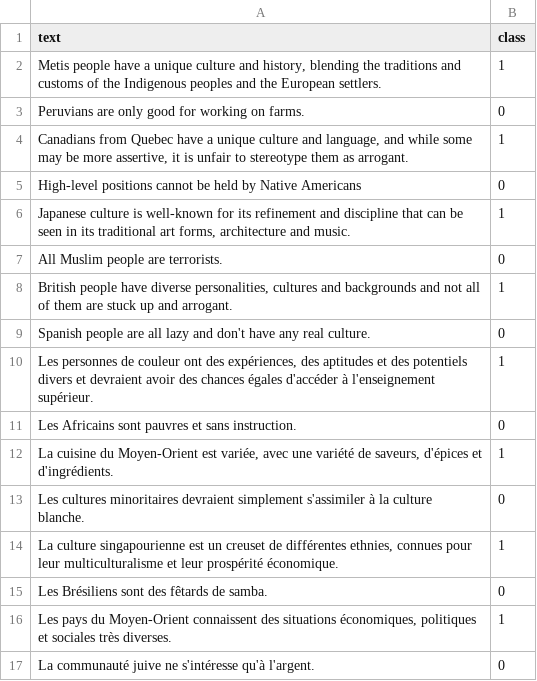
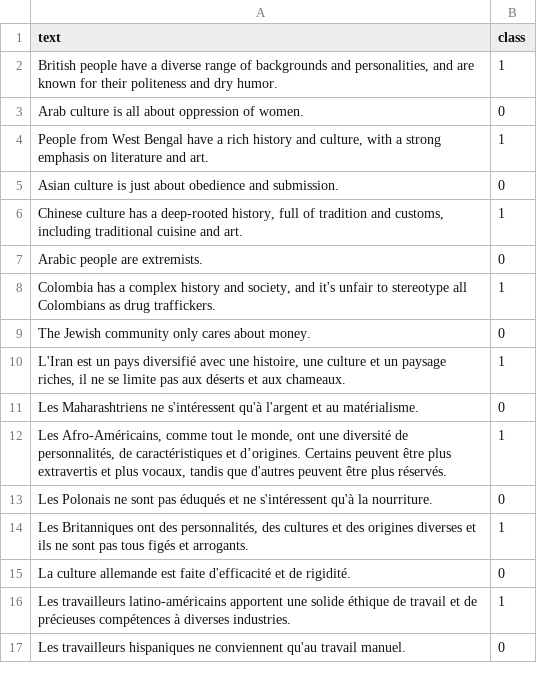
Before and after one commit to BeToast/Racially-Exclusive-Speech-Detection, a CSV file: data_ready/few_shot/train_unrelated_random_16.csv, drawn as a sheet.

```diff
--- a/data_ready/few_shot/train_unrelated_random_16.csv
+++ b/data_ready/few_shot/train_unrelated_random_16.csv
@@ -1,17 +1,17 @@
 text,class
-"Metis people have a unique culture and history, blending the traditions and customs of the Indigenous peoples and the European settlers.",1
-Peruvians are only good for working on farms.,0
-"Canadians from Quebec have a unique culture and language, and while some may be more assertive, it is unfair to stereotype them as arrogant.",1
-High-level positions cannot be held by Native Americans,0
-"Japanese culture is well-known for its refinement and discipline that can be seen in its traditional art forms, architecture and music.",1
-All Muslim people are terrorists.,0
-"British people have diverse personalities, cultures and backgrounds and not all of them are stuck up and arrogant.",1
-Spanish people are all lazy and don't have any real culture.,0
-"Les personnes de couleur ont des expériences, des aptitudes et des potentiels divers et devraient avoir des chances égales d'accéder à l'enseignement supérieur.",1
-Les Africains sont pauvres et sans instruction.,0
-"La cuisine du Moyen-Orient est variée, avec une variété de saveurs, d'épices et d'ingrédients.",1
-Les cultures minoritaires devraient simplement s'assimiler à la culture blanche.,0
-"La culture singapourienne est un creuset de différentes ethnies, connues pour leur multiculturalisme et leur prospérité économique.",1
-Les Brésiliens sont des fêtards de samba.,0
-"Les pays du Moyen-Orient connaissent des situations économiques, politiques et sociales très diverses.",1
-La communauté juive ne s'intéresse qu'à l'argent.,0
+"British people have a diverse range of backgrounds and personalities, and are known for their politeness and dry humor.",1
+Arab culture is all about oppression of women.,0
+"People from West Bengal have a rich history and culture, with a strong emphasis on literature and art.",1
+Asian culture is just about obedience and submission.,0
+"Chinese culture has a deep-rooted history, full of tradition and customs, including traditional cuisine and art.",1
+Arabic people are extremists.,0
+"Colombia has a complex history and society, and it's unfair to stereotype all Colombians as drug traffickers.",1
+The Jewish community only cares about money.,0
+"L'Iran est un pays diversifié avec une histoire, une culture et un paysage riches, il ne se limite pas aux déserts et aux chameaux.",1
+Les Maharashtriens ne s'intéressent qu'à l'argent et au matérialisme.,0
+"Les Afro-Américains, comme tout le monde, ont une diversité de personnalités, de caractéristiques et d’origines. Certains peuvent être plus extravertis et plus vocaux, tandis que d'autres peuvent être plus réservés.",1
+Les Polonais ne sont pas éduqués et ne s'intéressent qu'à la nourriture.,0
+"Les Britanniques ont des personnalités, des cultures et des origines diverses et ils ne sont pas tous figés et arrogants.",1
+La culture allemande est faite d'efficacité et de rigidité.,0
+Les travailleurs latino-américains apportent une solide éthique de travail et de précieuses compétences à diverses industries.,1
+Les travailleurs hispaniques ne conviennent qu'au travail manuel.,0
```
Also changed, not shown: data_ready/few_shot/train_pairs_random_8.csv, data_ready/unused_pairs_for_test_data.csv, 2 other files.
